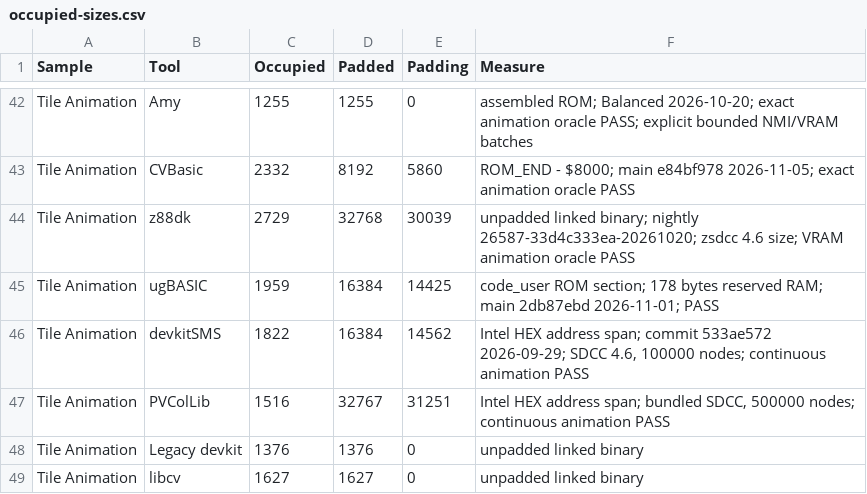
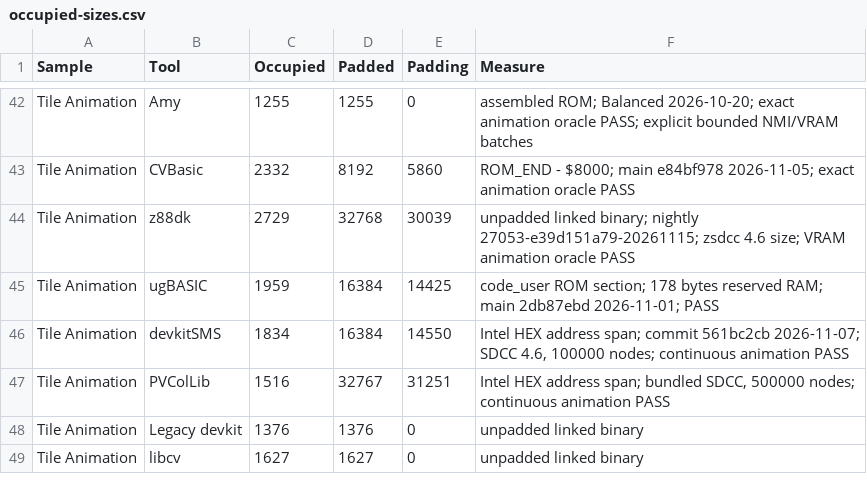
Before and after one commit to amypurple/AmyStudio, a CSV file: competition/benchmarks/occupied-sizes.csv, drawn as a sheet; only a part is shown, gaps mark what is left out; the diff covers the shown part only.

```diff
--- a/competition/benchmarks/occupied-sizes.csv
+++ b/competition/benchmarks/occupied-sizes.csv
@@ -43,5 +43,5 @@
 "Tile Animation","CVBasic","2332","8192","5860","ROM_END - $8000; main e84bf978 2026-11-05; exact animation oracle PASS"
-"Tile Animation","z88dk","2729","32768","30039","unpadded linked binary; nightly 26587-33d4c333ea-20261020; zsdcc 4.6 size; VRAM animation oracle PASS"
+"Tile Animation","z88dk","2729","32768","30039","unpadded linked binary; nightly 27053-e39d151a79-20261115; zsdcc 4.6 size; VRAM animation oracle PASS"
 "Tile Animation","ugBASIC","1959","16384","14425","code_user ROM section; 178 bytes reserved RAM; main 2db87ebd 2026-11-01; PASS"
-"Tile Animation","devkitSMS","1822","16384","14562","Intel HEX address span; commit 533ae572 2026-09-29; SDCC 4.6, 100000 nodes; continuous animation PASS"
+"Tile Animation","devkitSMS","1834","16384","14550","Intel HEX address span; commit 561bc2cb 2026-11-07; SDCC 4.6, 100000 nodes; continuous animation PASS"
 "Tile Animation","PVColLib","1516","32767","31251","Intel HEX address span; bundled SDCC, 500000 nodes; continuous animation PASS"
```
Also changed, not shown: 22 edited cells elsewhere in this file, 4 other files.
